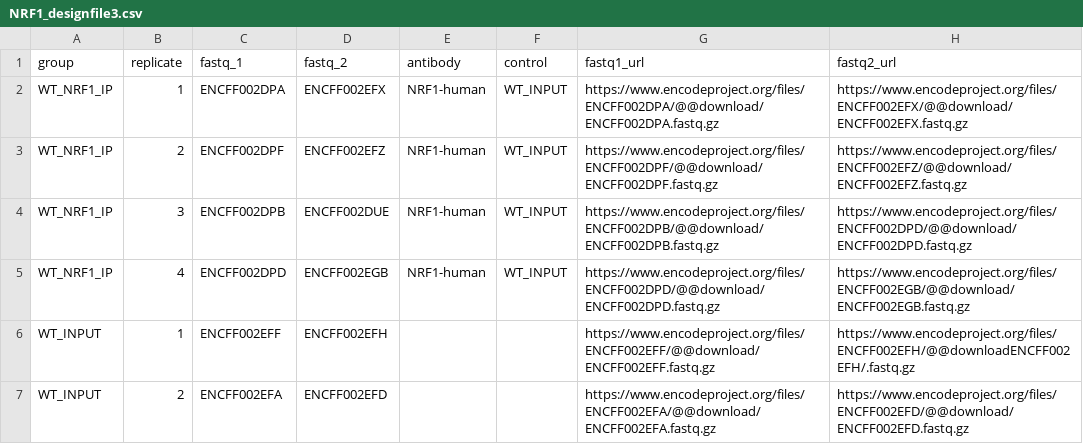
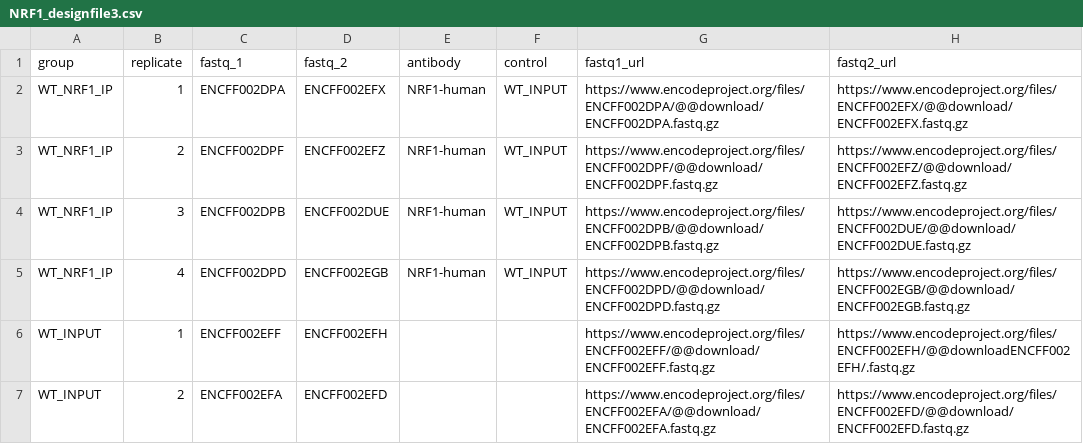
Before and after one commit to graycenw/nerf_gun, a CSV file: NRF1_designfile3.csv, drawn as a sheet.

Commit message:
Update NRF1_designfile3.csv

```diff
--- a/NRF1_designfile3.csv
+++ b/NRF1_designfile3.csv
@@ -3,3 +3,3 @@ WT_NRF1_IP,1,ENCFF002DPA,ENCFF002EFX,NRF1-human,WT_INPUT,https://www.encodeproje
 WT_NRF1_IP,2,ENCFF002DPF,ENCFF002EFZ,NRF1-human,WT_INPUT,https://www.encodeproject.org/files/ENCFF002DPF/@@download/ENCFF002DPF.fastq.gz,https://www.encodeproject.org/files/ENCFF002EFZ/@@download/ENCFF002EFZ.fastq.gz
-WT_NRF1_IP,3,ENCFF002DPB,ENCFF002DUE,NRF1-human,WT_INPUT,https://www.encodeproject.org/files/ENCFF002DPB/@@download/ENCFF002DPB.fastq.gz,https://www.encodeproject.org/files/ENCFF002DPD/@@download/ENCFF002DPD.fastq.gz
+WT_NRF1_IP,3,ENCFF002DPB,ENCFF002DUE,NRF1-human,WT_INPUT,https://www.encodeproject.org/files/ENCFF002DPB/@@download/ENCFF002DPB.fastq.gz,https://www.encodeproject.org/files/ENCFF002DUE/@@download/ENCFF002DUE.fastq.gz
 WT_NRF1_IP,4,ENCFF002DPD,ENCFF002EGB,NRF1-human,WT_INPUT,https://www.encodeproject.org/files/ENCFF002DPD/@@download/ENCFF002DPD.fastq.gz,https://www.encodeproject.org/files/ENCFF002EGB/@@download/ENCFF002EGB.fastq.gz
```
